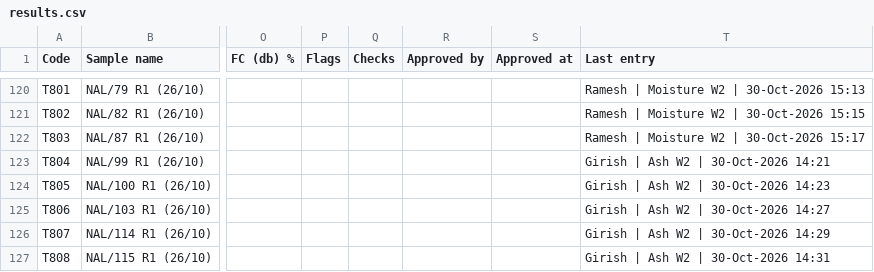
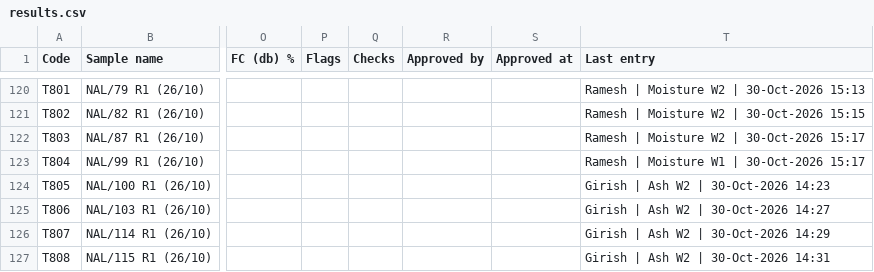
Before and after one commit to girish-vastrakar/weighing_data_QR, a CSV file: results.csv, drawn as a sheet; only a part is shown, gaps mark what is left out; the diff names each change by its address in the sheet, - before the commit and + after, or states it on an @@ line.

```diff
--- a/results.csv
+++ b/results.csv
-T123 (Last entry): Girish | Ash W2 | 30-Oct-2026 14:21
+T123 (Last entry): Ramesh | Moisture W1 | 30-Oct-2026 15:17
```
Also changed, not shown: 1 other file.
